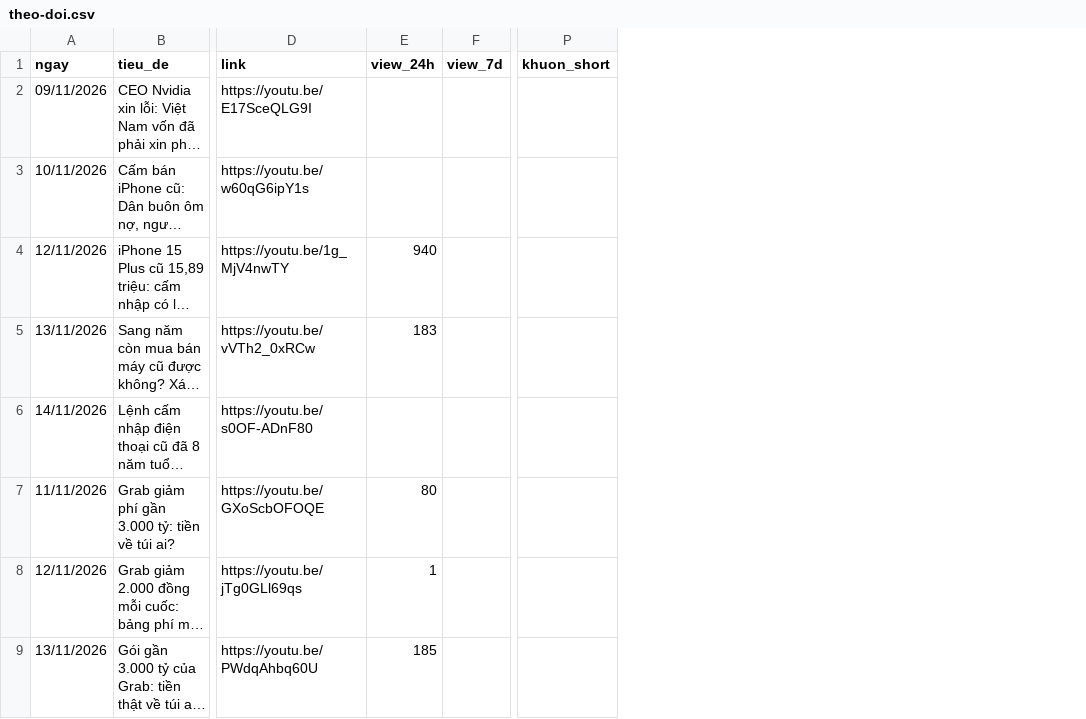
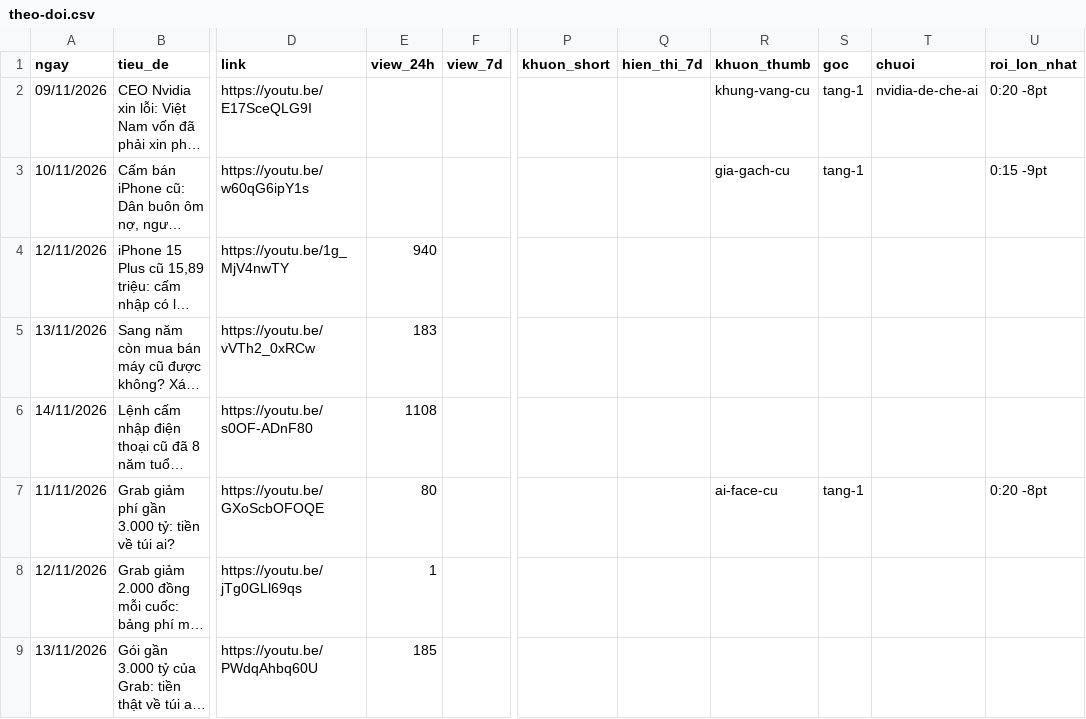
Before and after one commit to quangtinh213-pixel/pipeline-ytb, a CSV file: theo-doi.csv, drawn as a sheet; only a part is shown, gaps mark what is left out; long unchanged cells end in …; the diff covers the shown part only; the diff names each change by its address in the sheet, - before the commit and + after, or states it on an @@ line.

```diff
--- a/theo-doi.csv
+++ b/theo-doi.csv
+column Q (hien_thi_7d), empty
+column R (khuon_thumb), rows 2-7: khung-vang-cu | gia-gach-cu |  |  |  | ai-face-cu
+column S (goc), rows 2-7: tang-1 | tang-1 |  |  |  | tang-1
+column T (chuoi), row 2: nvidia-de-che-ai
+column U (roi_lon_nhat), rows 2-7: 0:20 -8pt | 0:15 -9pt |  |  |  | 0:20 -8pt
-E6 (view_24h): (empty)
+E6 (view_24h): 1108
```
Also changed, not shown: 1 added row and 3 edited cells elsewhere in this file, 13 other files.
